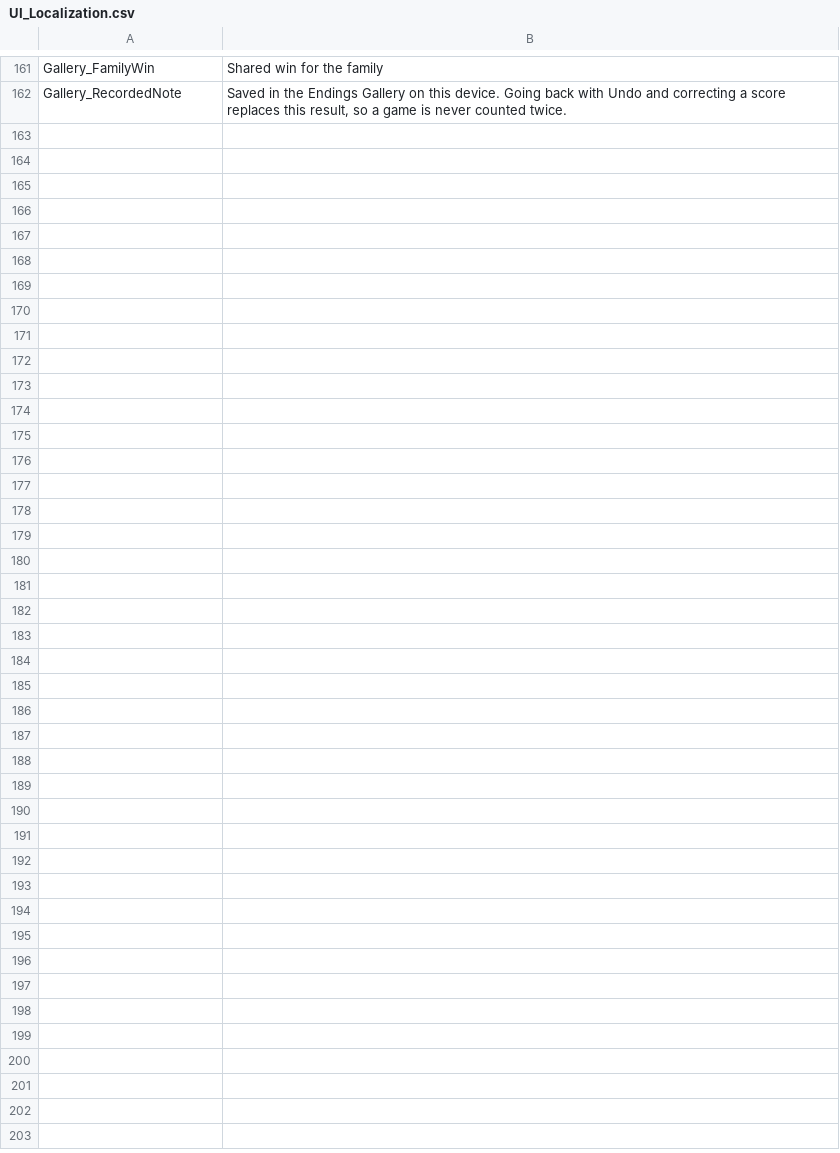
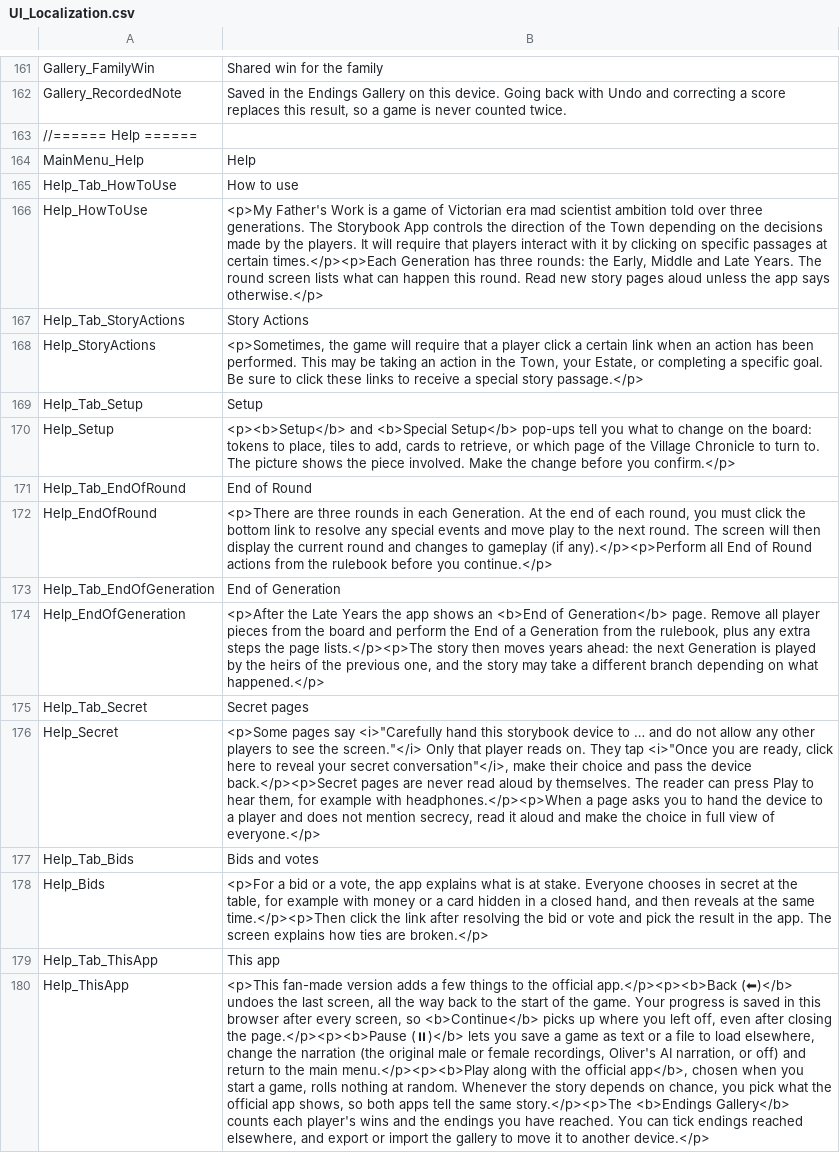
Before and after one commit to vdepagter/MyFathersWork-FanMadeCompanionApp, a CSV file: MyFathersWorkWebApp/MyFathersWorkWebApp/wwwroot/localization/UI_Localization.csv, drawn as a sheet; only a part is shown, gaps mark what is left out; the diff names each change by its address in the sheet, - before the commit and + after, or states it on an @@ line.

```diff
--- a/MyFathersWorkWebApp/MyFathersWorkWebApp/wwwroot/localization/UI_Localization.csv
+++ b/MyFathersWorkWebApp/MyFathersWorkWebApp/wwwroot/localization/UI_Localization.csv
+row 163: //====== Help ======
+row 164: MainMenu_Help | Help
+row 165: Help_Tab_HowToUse | How to use
+row 166: Help_HowToUse | <p>My Father's Work is a game of Victorian era mad scientist ambition told over three generations. The Storybook App controls the direction of the Town depending on the decisions made by the players. It will require that players interact with it by clicking on specific passages at certain times.</p><p>Each Generation has three rounds: the Early, Middle and Late Years. The round screen lists what can happen this round. Read new story pages aloud unless the app says otherwise.</p>
+row 167: Help_Tab_StoryActions | Story Actions
+row 168: Help_StoryActions | <p>Sometimes, the game will require that a player click a certain link when an action has been performed. This may be taking an action in the Town, your Estate, or completing a specific goal. Be sure to click these links to receive a special story passage.</p>
+row 169: Help_Tab_Setup | Setup
+row 170: Help_Setup | <p><b>Setup</b> and <b>Special Setup</b> pop-ups tell you what to change on the board: tokens to place, tiles to add, cards to retrieve, or which page of the Village Chronicle to turn to. The picture shows the piece involved. Make the change before you confirm.</p>
+row 171: Help_Tab_EndOfRound | End of Round
+row 172: Help_EndOfRound | <p>There are three rounds in each Generation. At the end of each round, you must click the bottom link to resolve any special events and move play to the next round. The screen will then display the current round and changes to gameplay (if any).</p><p>Perform all End of Round actions from the rulebook before you continue.</p>
+row 173: Help_Tab_EndOfGeneration | End of Generation
+row 174: Help_EndOfGeneration | <p>After the Late Years the app shows an <b>End of Generation</b> page. Remove all player pieces from the board and perform the End of a Generation from the rulebook, plus any extra steps the page lists.</p><p>The story then moves years ahead: the next Generation is played by the heirs of the previous one, and the story may take a different branch depending on what happened.</p>
+row 175: Help_Tab_Secret | Secret pages
+row 176: Help_Secret | <p>Some pages say <i>"Carefully hand this storybook device to … and do not allow any other players to see the screen."</i> Only that player reads on. They tap <i>"Once you are ready, click here to reveal your secret conversation"</i>, make their choice and pass the device back.</p><p>Secret pages are never read aloud by themselves. The reader can press Play to hear them, for example with headphones.</p><p>When a page asks you to hand the device to a player and does not mention secrecy, read it aloud and make the choice in full view of everyone.</p>
+row 177: Help_Tab_Bids | Bids and votes
+row 178: Help_Bids | <p>For a bid or a vote, the app explains what is at stake. Everyone chooses in secret at the table, for example with money or a card hidden in a closed hand, and then reveals at the same time.</p><p>Then click the link after resolving the bid or vote and pick the result in the app. The screen explains how ties are broken.</p>
+row 179: Help_Tab_ThisApp | This app
+row 180: Help_ThisApp | <p>This fan-made version adds a few things to the official app.</p><p><b>Back (⬅)</b> undoes the last screen, all the way back to the start of the game. Your progress is saved in this browser after every screen, so <b>Continue</b> picks up where you left off, even after closing the page.</p><p><b>Pause (⏸)</b> lets you save a game as text or a file to load elsewhere, change the narration (the original male or female recordings, Oliver's AI narration, or off) and return to the main menu.</p><p><b>Play along with the official app</b>, chosen when you start a game, rolls nothing at random. Whenever the story depends on chance, you pick what the official app shows, so both apps tell the same story.</p><p>The <b>Endings Gallery</b> counts each player's wins and the endings you have reached. You can tick endings reached elsewhere, and export or import the gallery to move it to another device.</p>
```
Also changed, not shown: 5 other files.
